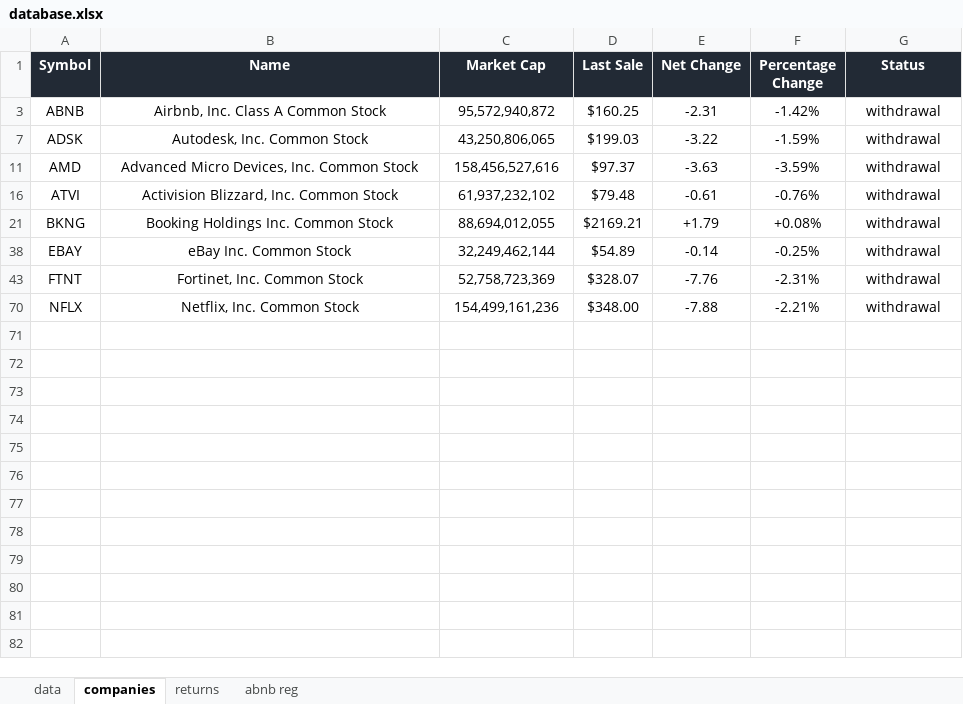
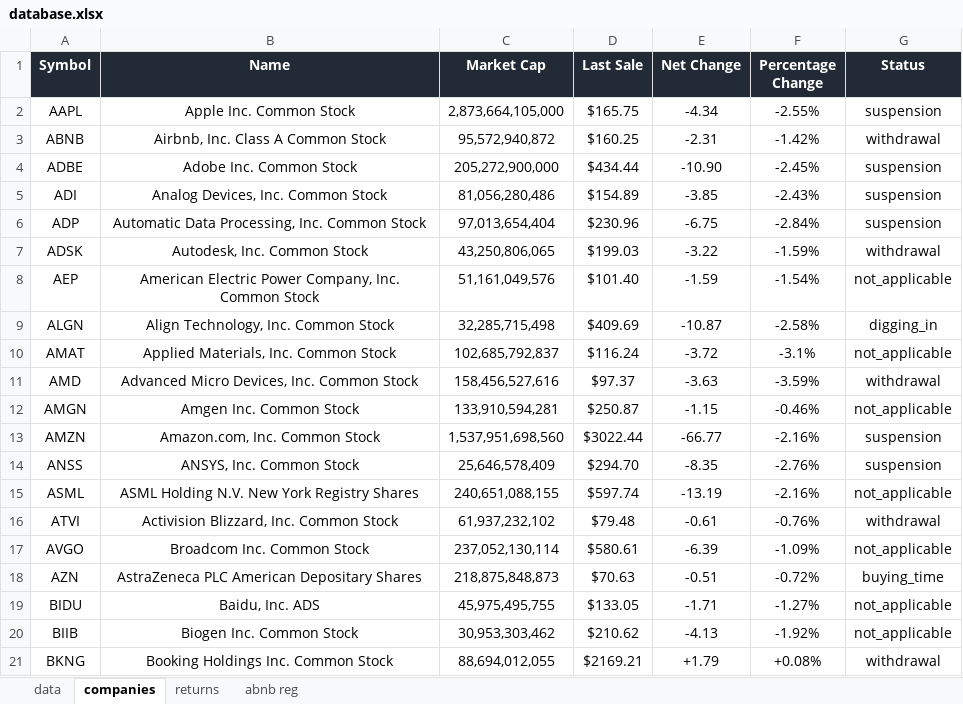
Before and after one commit to erikatimo/personal_projects, an Excel workbook: Multiple_Linear_Regression/database.xlsx, sheet companies, drawn as a sheet; only a part is shown; the shorter side is filled out with more unchanged rows; values as stored, in another font and other column widths than the file's, no borders; the diff covers the shown part only; the diff names each change by its address in the sheet, - before the commit and + after, or states it on an @@ line.

```diff
--- a/Multiple_Linear_Regression/database.xlsx (sheet companies)
+++ b/Multiple_Linear_Regression/database.xlsx (sheet companies)
@@ row 2 unhidden: AAPL | Apple Inc. Common Stock | 2,873,664,105,000 | $165.75 | -4.34 | -2.55% | suspension @@
@@ row 4 unhidden: ADBE | Adobe Inc. Common Stock | 205,272,900,000 | $434.44 | -10.90 | -2.45% | suspension @@
@@ row 5 unhidden: ADI | Analog Devices, Inc. Common Stock | 81,056,280,486 | $154.89 | -3.85 | -2.43% | suspension @@
@@ row 6 unhidden: ADP | Automatic Data Processing, Inc. Common Stock | 97,013,654,404 | $230.96 | -6.75 | -2.84% | suspension @@
@@ row 8 unhidden: AEP | American Electric Power Company, Inc. Common Stock | 51,161,049,576 | $101.40 | -1.59 | -1.54% | not_applicable @@
@@ row 9 unhidden: ALGN | Align Technology, Inc. Common Stock | 32,285,715,498 | $409.69 | -10.87 | -2.58% | digging_in @@
@@ row 10 unhidden: AMAT | Applied Materials, Inc. Common Stock | 102,685,792,837 | $116.24 | -3.72 | -3.1% | not_applicable @@
@@ row 12 unhidden: AMGN | Amgen Inc. Common Stock | 133,910,594,281 | $250.87 | -1.15 | -0.46% | not_applicable @@
@@ row 13 unhidden: AMZN | Amazon.com, Inc. Common Stock | 1,537,951,698,560 | $3022.44 | -66.77 | -2.16% | suspension @@
@@ row 14 unhidden: ANSS | ANSYS, Inc. Common Stock | 25,646,578,409 | $294.70 | -8.35 | -2.76% | suspension @@
@@ row 15 unhidden: ASML | ASML Holding N.V. New York Registry Shares | 240,651,088,155 | $597.74 | -13.19 | -2.16% | not_applicable @@
@@ row 17 unhidden: AVGO | Broadcom Inc. Common Stock | 237,052,130,114 | $580.61 | -6.39 | -1.09% | not_applicable @@
@@ row 18 unhidden: AZN | AstraZeneca PLC American Depositary Shares | 218,875,848,873 | $70.63 | -0.51 | -0.72% | buying_time @@
@@ row 19 unhidden: BIDU | Baidu, Inc. ADS | 45,975,495,755 | $133.05 | -1.71 | -1.27% | not_applicable @@
@@ row 20 unhidden: BIIB | Biogen Inc. Common Stock | 30,953,303,462 | $210.62 | -4.13 | -1.92% | not_applicable @@
```
Also changed, not shown: 79 hidden or unhidden rows elsewhere in this sheet, 9 other files.
